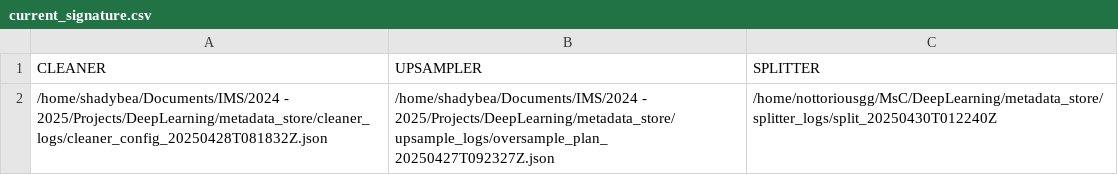
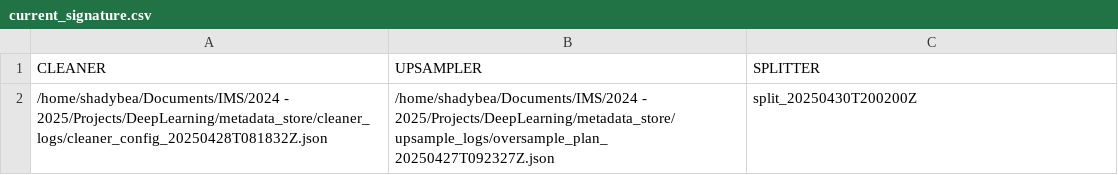
Before and after one commit to M4rtinsFons3caConsulting/DeepLearning, a CSV file: metadata_store/current_signature.csv, drawn as a sheet.

```diff
--- a/metadata_store/current_signature.csv
+++ b/metadata_store/current_signature.csv
@@ -1,2 +1,2 @@
 CLEANER,UPSAMPLER,SPLITTER
-/home/shadybea/Documents/IMS/2024 - 2025/Projects/DeepLearning/metadata_store/cleaner_logs/cleaner_config_20250428T081832Z.json,/home/shadybea/Documents/IMS/2024 - 2025/Projects/DeepLearning/metadata_store/upsample_logs/oversample_plan_20250427T092327Z.json,/home/nottoriousgg/MsC/DeepLearning/metadata_store/splitter_logs/split_20250430T012240Z
+/home/shadybea/Documents/IMS/2024 - 2025/Projects/DeepLearning/metadata_store/cleaner_logs/cleaner_config_20250428T081832Z.json,/home/shadybea/Documents/IMS/2024 - 2025/Projects/DeepLearning/metadata_store/upsample_logs/oversample_plan_20250427T092327Z.json,split_20250430T200200Z
```
Also changed, not shown: 24 other files.
